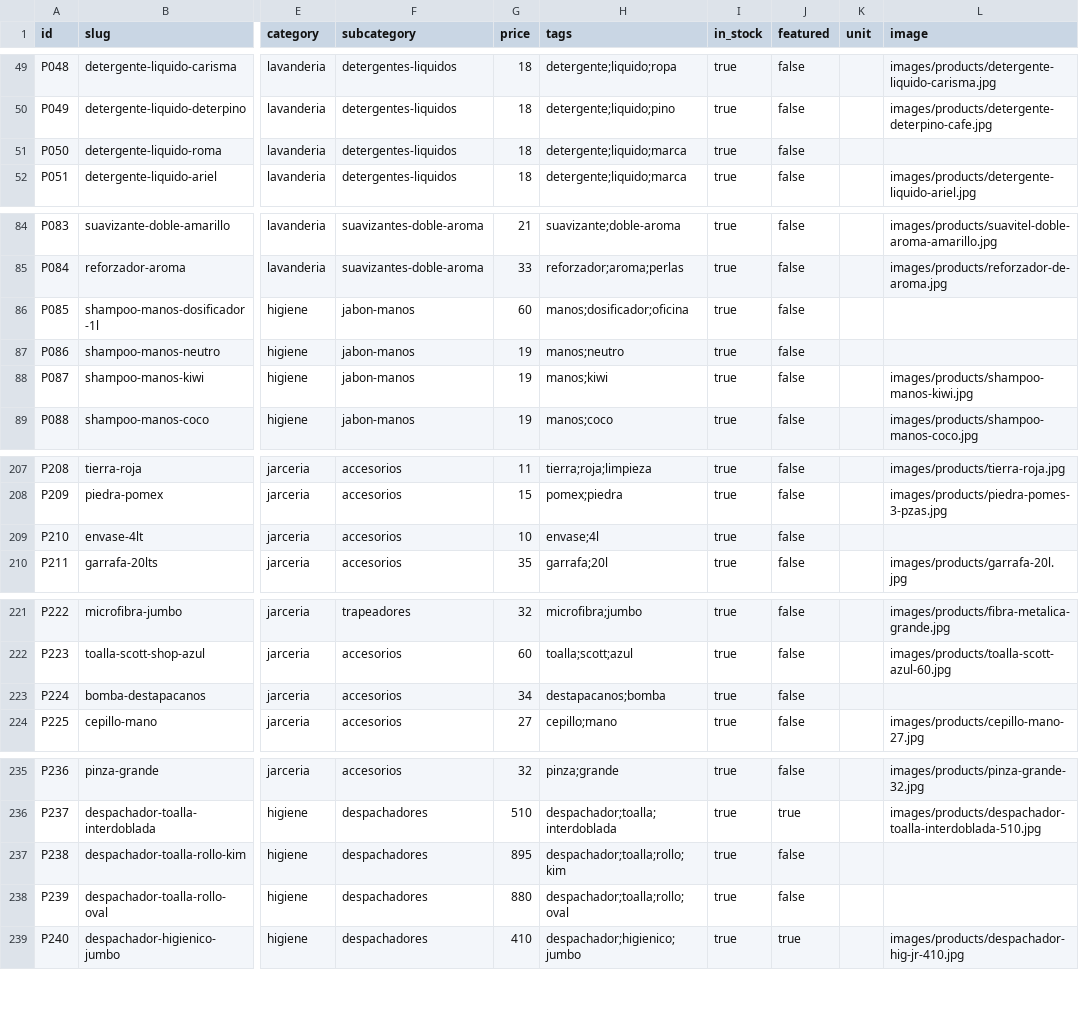
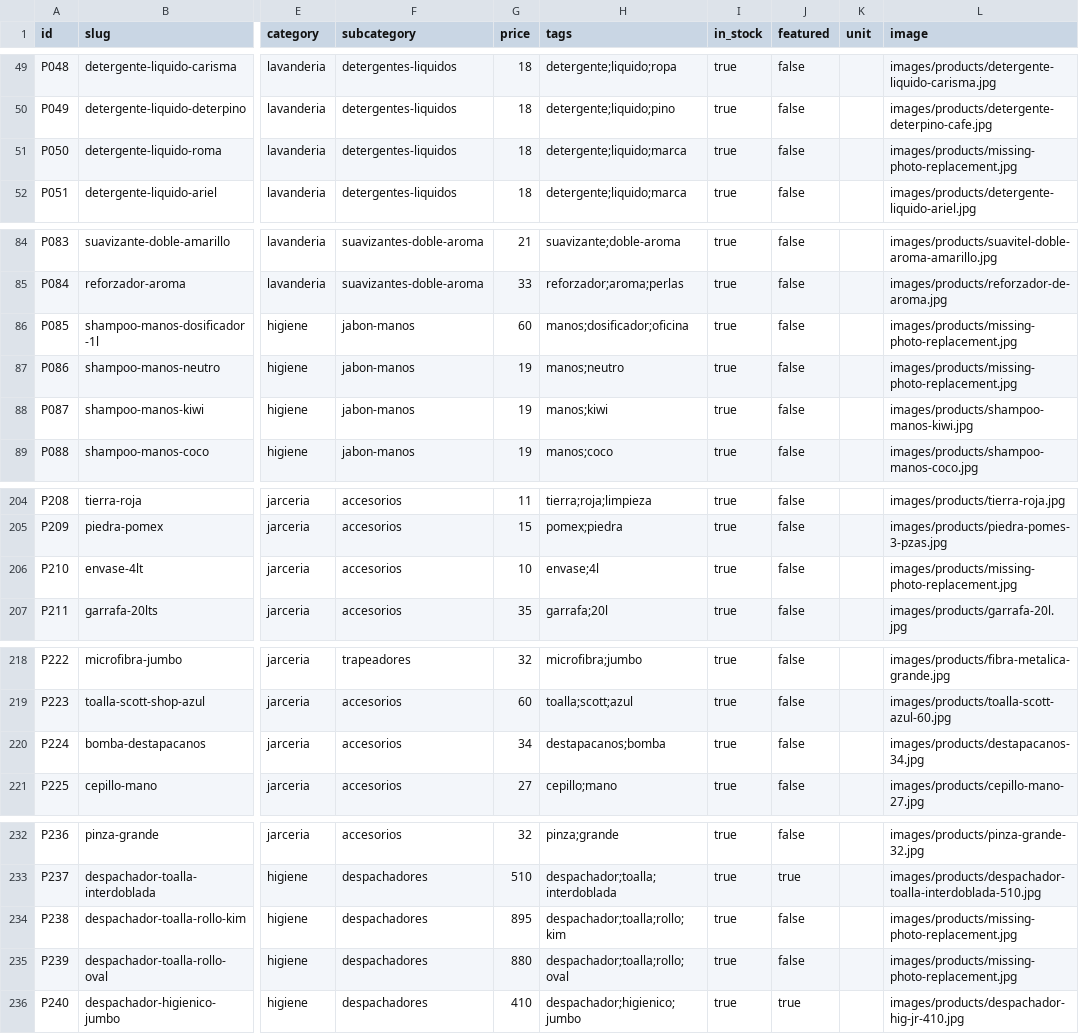
Before and after one commit to DrLongSocks/TotalBri, a CSV file: data/catalog.csv, drawn as a sheet; only a part is shown, gaps mark what is left out; addresses are those after the commit; the diff covers the shown part only; the diff names each change by its address in the sheet, - before the commit and + after, or states it on an @@ line.

Commit message:
feat: catalog cleanup and missing photo placeholder
- Delete P105 Total Fresh, P137 Agita Atomizador Eco, P140 Trapeador Microfibra Extra Mediano
- Assign destapacanos-34 photo to Bomba Destapacaños (P224)
- Assign envase-glicerina photo to Glicerina (P118)
- Assign missing-photo-replacement.jpg to all 37 products without a photo
- Add public/logo.svg to git (was untracked)

```diff
--- a/data/catalog.csv
+++ b/data/catalog.csv
-L51 (image): (empty)
+L51 (image): images/products/missing-photo-replacement.jpg
-L86:L87 (image): (empty)
+L86:L87 (image): images/products/missing-photo-replacement.jpg
-L206 (image): (empty)
+L206 (image): images/products/missing-photo-replacement.jpg
-L220 (image): (empty)
+L220 (image): images/products/destapacanos-34.jpg
-L234:L235 (image): (empty)
+L234:L235 (image): images/products/missing-photo-replacement.jpg
```
Also changed, not shown: 3 removed rows and 33 edited cells elsewhere in this file, 1 other file.
